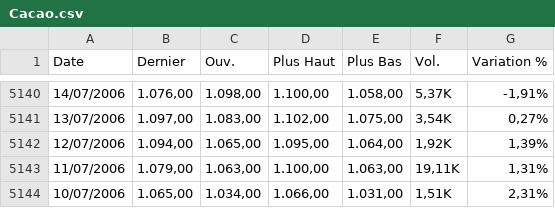
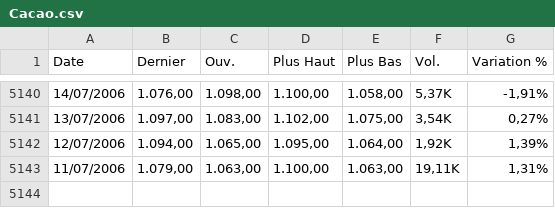
Before and after one commit to gerko-dev/azimutfinance, a CSV file: data/Cacao.csv, drawn as a sheet; only a part is shown, gaps mark what is left out; the diff names each change by its address in the sheet, - before the commit and + after, or states it on an @@ line.

```diff
--- a/data/Cacao.csv
+++ b/data/Cacao.csv
-row 5144: 10/07/2006 | 1.065,00 | 1.034,00 | 1.066,00 | 1.031,00 | 1,51K | 2,31%
```
Also changed, not shown: data/USD_XOF.csv, data/US_Dollar_Index.csv, 12 other files.
